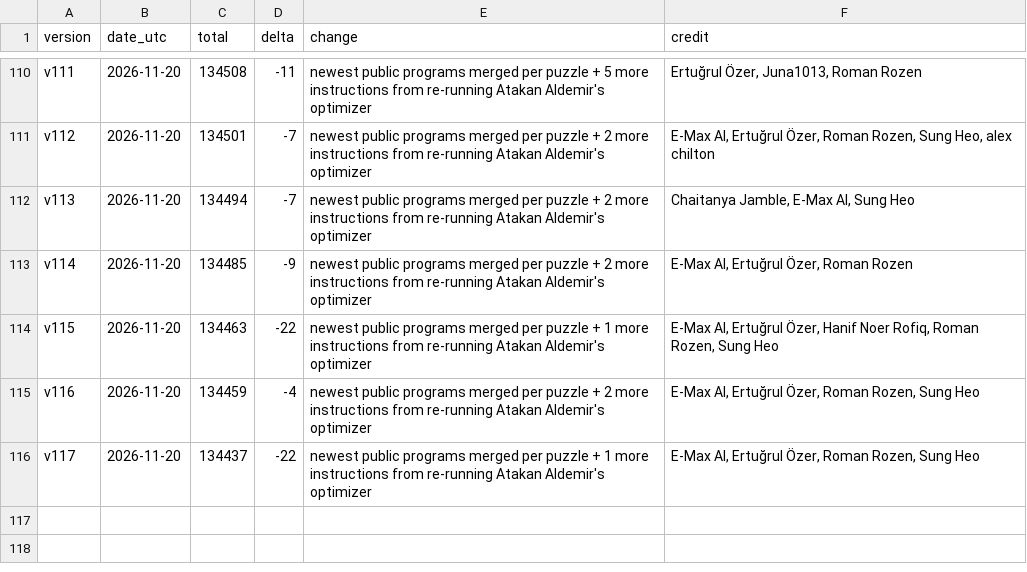
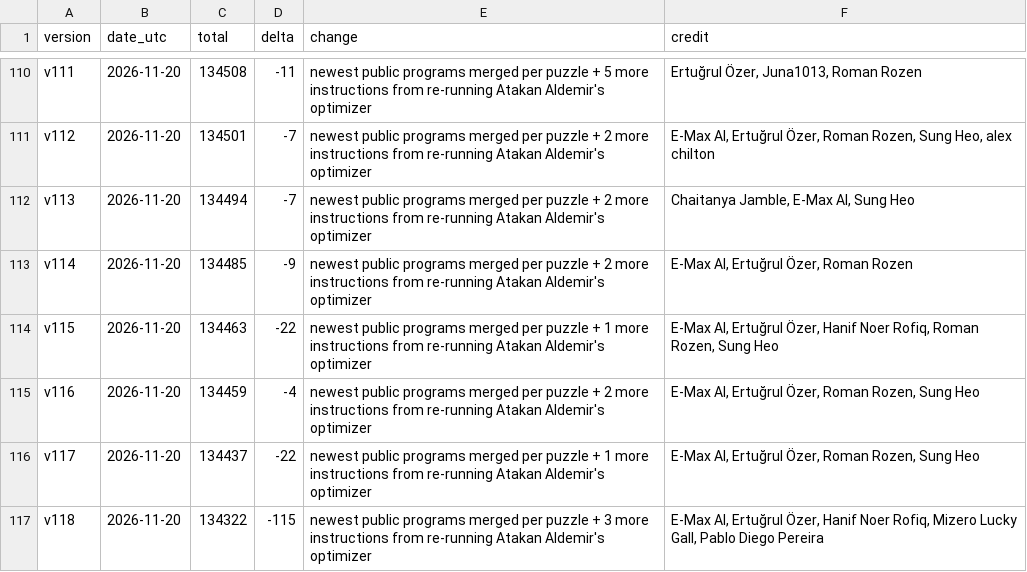
Before and after one commit to Doubao-of-hy/Santa_2026, a CSV file: public-assisted/Asterios-history.csv, drawn as a sheet; only a part is shown, gaps mark what is left out; the diff names each change by its address in the sheet, - before the commit and + after, or states it on an @@ line.

Commit message:
Credit Asterios v120 row 0506 and publish verified 134311

```diff
--- a/public-assisted/Asterios-history.csv
+++ b/public-assisted/Asterios-history.csv
+row 117: v118 | 2026-11-20 | 134322 | -115 | newest public programs merged per puzzle + 3 more instructions from re-running Atakan Aldemir's optimizer | E-Max AI, Ertuğrul Özer, Hanif Noer Rofiq, Mizero Lucky Gall, Pablo Diego Pereira
```
Also changed, not shown: collaboration/puzzle-bounds.csv, public-assisted/origins.csv, 11 other files.
